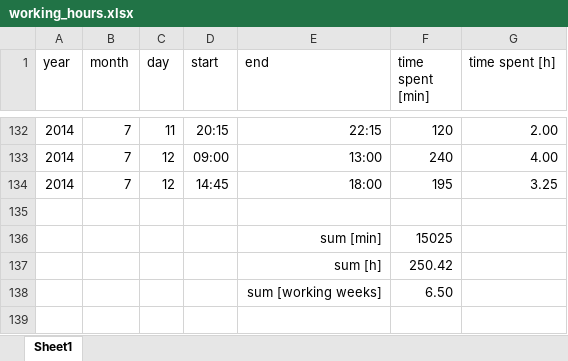
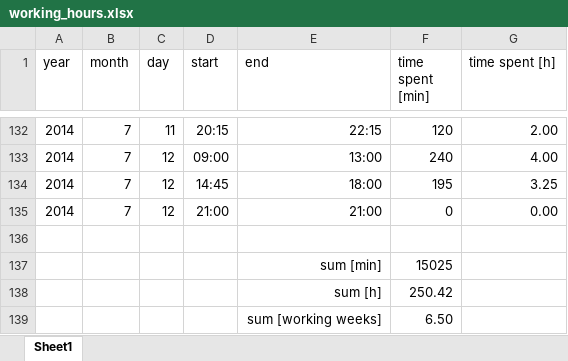
Before and after one commit to benediktibk/loadflow, an Excel workbook: documents/working_hours.xlsx, sheet Sheet1, drawn as a sheet; only a part is shown, gaps mark what is left out; values as stored, in another font and other column widths than the file's, no borders; the diff names each change by its address in the sheet, - before the commit and + after, or states it on an @@ line.

```diff
--- a/documents/working_hours.xlsx (sheet Sheet1)
+++ b/documents/working_hours.xlsx (sheet Sheet1)
+row 135: 2014 | 7 | 12 | 21:00 | 21:00 | 0 | 0.00
```
Also changed, not shown: 1 other file.
